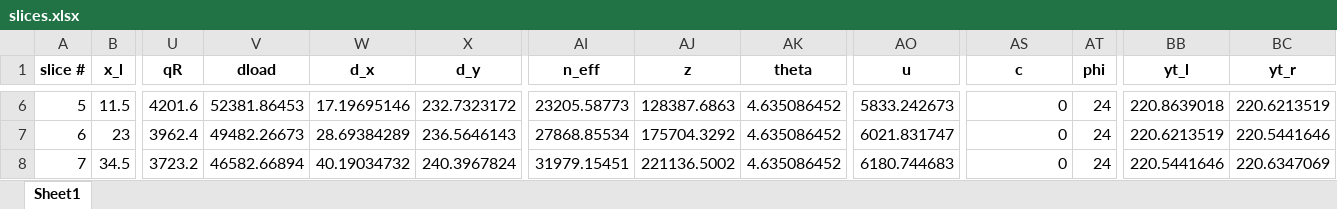
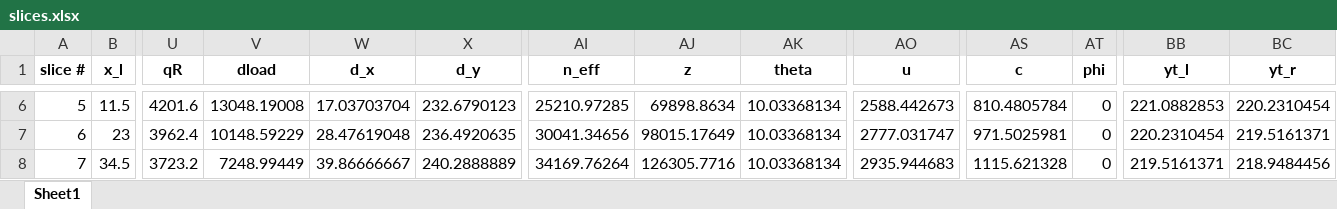
Before and after one commit to njones61/xslope, an Excel workbook: slices.xlsx, sheet Sheet1, drawn as a sheet; only a part is shown, gaps mark what is left out; values as stored, in another font and other column widths than the file's, no borders; the diff covers the shown part only; the diff names each change by its address in the sheet, - before the commit and + after, or states it on an @@ line.

```diff
--- a/slices.xlsx (sheet Sheet1)
+++ b/slices.xlsx (sheet Sheet1)
-V6 (dload): 52381.86453
+V6 (dload): 13048.19008
-W6 (d_x): 17.19695146
+W6 (d_x): 17.03703704
-X6 (d_y): 232.7323172
+X6 (d_y): 232.6790123
-AI6 (n_eff): 23205.58773
+AI6 (n_eff): 25210.97285
-AJ6 (z): 128387.6863
+AJ6 (z): 69898.8634
-AK6:AK8 (theta): 4.635086452
+AK6:AK8 (theta): 10.03368134
-AO6 (u): 5833.242673
+AO6 (u): 2588.442673
-AS6 (c): 0
+AS6 (c): 810.4805784
-AT6:AT8 (phi): 24
+AT6:AT8 (phi): 0
-BB6 (yt_l): 220.8639018
+BB6 (yt_l): 221.0882853
-BC6 (yt_r): 220.6213519
+BC6 (yt_r): 220.2310454
-V7 (dload): 49482.26673
+V7 (dload): 10148.59229
-W7 (d_x): 28.69384289
+W7 (d_x): 28.47619048
-X7 (d_y): 236.5646143
+X7 (d_y): 236.4920635
-AI7 (n_eff): 27868.85534
+AI7 (n_eff): 30041.34656
-AJ7 (z): 175704.3292
+AJ7 (z): 98015.17649
-AO7 (u): 6021.831747
+AO7 (u): 2777.031747
-AS7 (c): 0
+AS7 (c): 971.5025981
-BB7 (yt_l): 220.6213519
+BB7 (yt_l): 220.2310454
-BC7 (yt_r): 220.5441646
+BC7 (yt_r): 219.5161371
-V8 (dload): 46582.66894
+V8 (dload): 7248.99449
-W8 (d_x): 40.19034732
+W8 (d_x): 39.86666667
-X8 (d_y): 240.3967824
+X8 (d_y): 240.2888889
-AI8 (n_eff): 31979.15451
+AI8 (n_eff): 34169.76264
-AJ8 (z): 221136.5002
+AJ8 (z): 126305.7716
-AO8 (u): 6180.744683
+AO8 (u): 2935.944683
-AS8 (c): 0
+AS8 (c): 1115.621328
-BB8 (yt_l): 220.5441646
+BB8 (yt_l): 219.5161371
-BC8 (yt_r): 220.6347069
+BC8 (yt_r): 218.9484456
```
Also changed, not shown: 3 added rows, 1 removed row, 307 edited cells and row numbers in column A elsewhere in this sheet, 5 other files.
